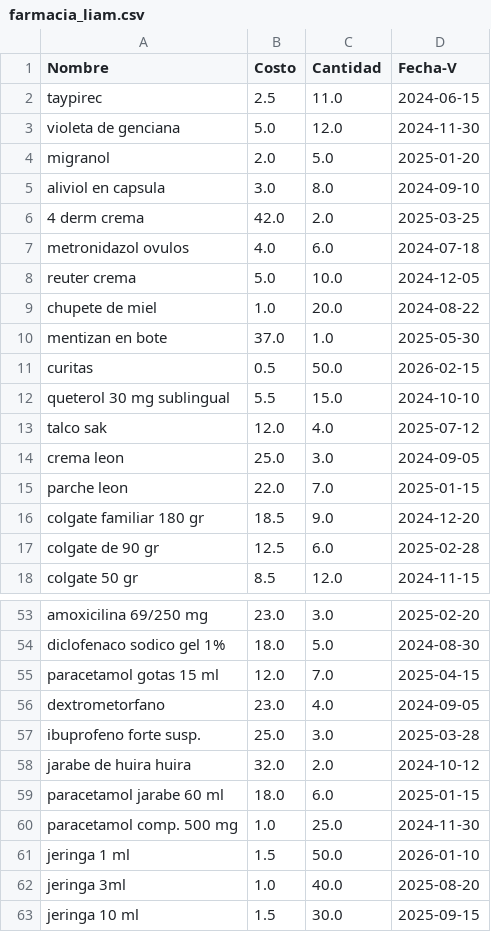
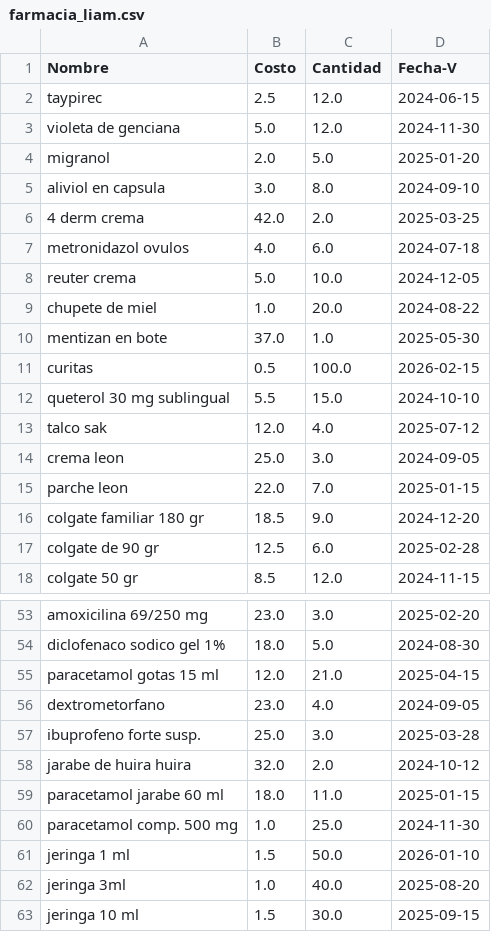
Before and after one commit to joco308/control_inventario, a CSV file: farmacia_liam.csv, drawn as a sheet; only a part is shown, gaps mark what is left out.

```diff
--- a/farmacia_liam.csv
+++ b/farmacia_liam.csv
@@ -1,3 +1,3 @@
 Nombre,Costo,Cantidad,Fecha-V
-taypirec,2.5,11.0,2024-06-15
+taypirec,2.5,12.0,2024-06-15
 violeta de genciana,5.0,12.0,2024-11-30
@@ -10,3 +10,3 @@ chupete de miel,1.0,20.0,2024-08-22
 mentizan en bote,37.0,1.0,2025-05-30
-curitas,0.5,50.0,2026-02-15
+curitas,0.5,100.0,2026-02-15
 queterol 30 mg sublingual,5.5,15.0,2024-10-10
@@ -54,3 +54,3 @@ amoxicilina 69/250 mg,23.0,3.0,2025-02-20
 diclofenaco sodico gel 1%,18.0,5.0,2024-08-30
-paracetamol gotas 15 ml,12.0,7.0,2025-04-15
+paracetamol gotas 15 ml,12.0,21.0,2025-04-15
 dextrometorfano,23.0,4.0,2024-09-05
@@ -58,3 +58,3 @@ ibuprofeno forte susp.,25.0,3.0,2025-03-28
 jarabe de huira huira,32.0,2.0,2024-10-12
-paracetamol jarabe 60 ml,18.0,6.0,2025-01-15
+paracetamol jarabe 60 ml,18.0,11.0,2025-01-15
 paracetamol comp. 500 mg,1.0,25.0,2024-11-30
```
Also changed, not shown: 1 other file.
